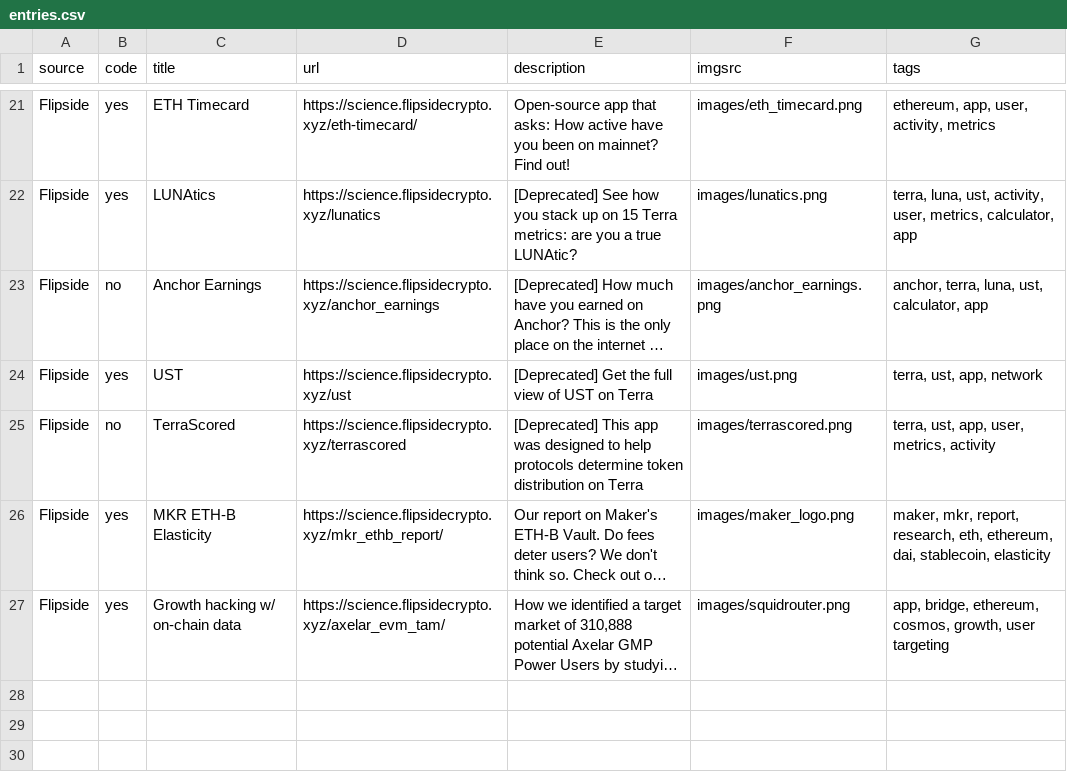
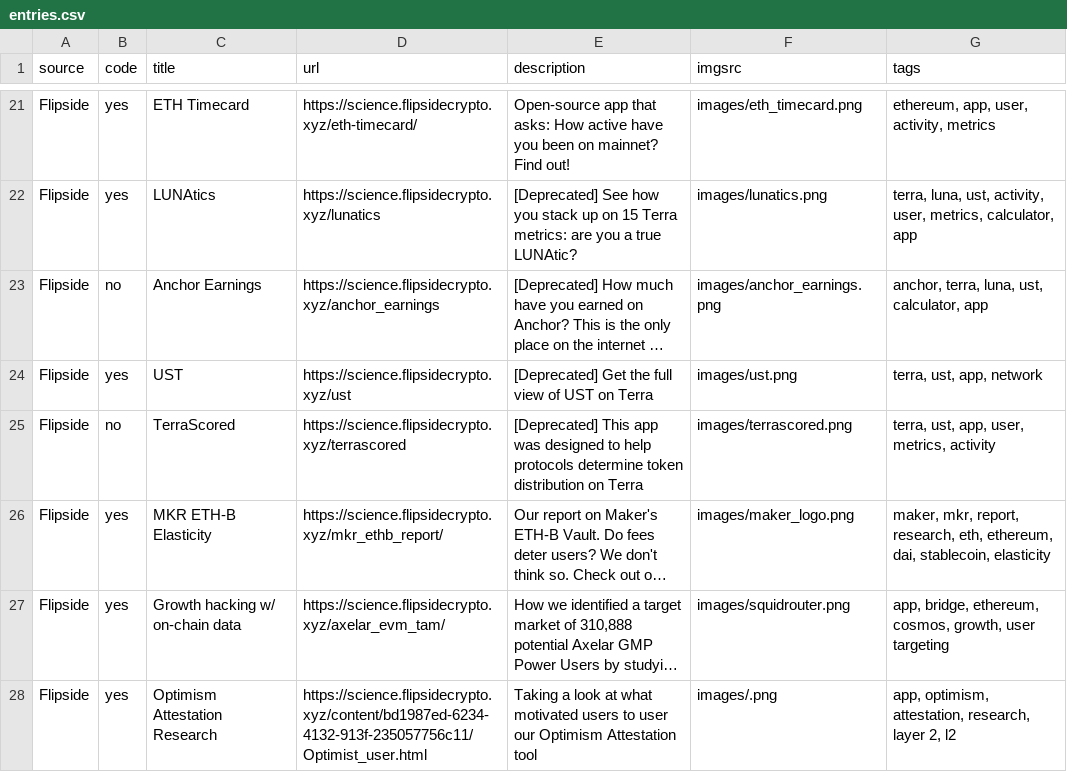
Before and after one commit to fsc-data-science/research, a CSV file: research-subsite/entries.csv, drawn as a sheet; only a part is shown, gaps mark what is left out; long unchanged cells end in …; the diff names each change by its address in the sheet, - before the commit and + after, or states it on an @@ line.

Commit message:
Adding new entry via Git API

```diff
--- a/research-subsite/entries.csv
+++ b/research-subsite/entries.csv
+row 28: Flipside | yes | Optimism Attestation Research | https://science.flipsidecrypto.xyz/content/bd1987ed-6234-4132-913f-235057756c11/Optimist_user.html | Taking a look at what motivated users to user our Optimism Attestation tool | images/.png | app, optimism, attestation, research, layer 2, l2
```
